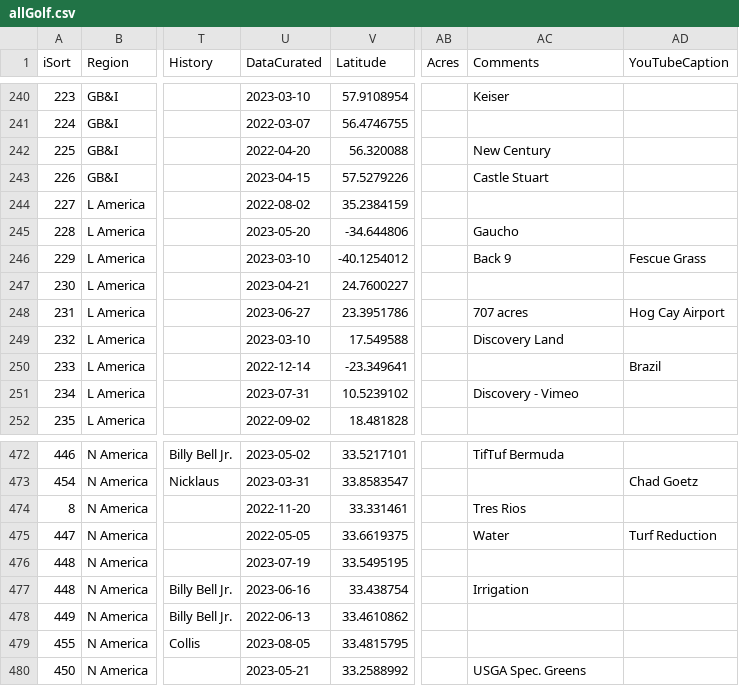
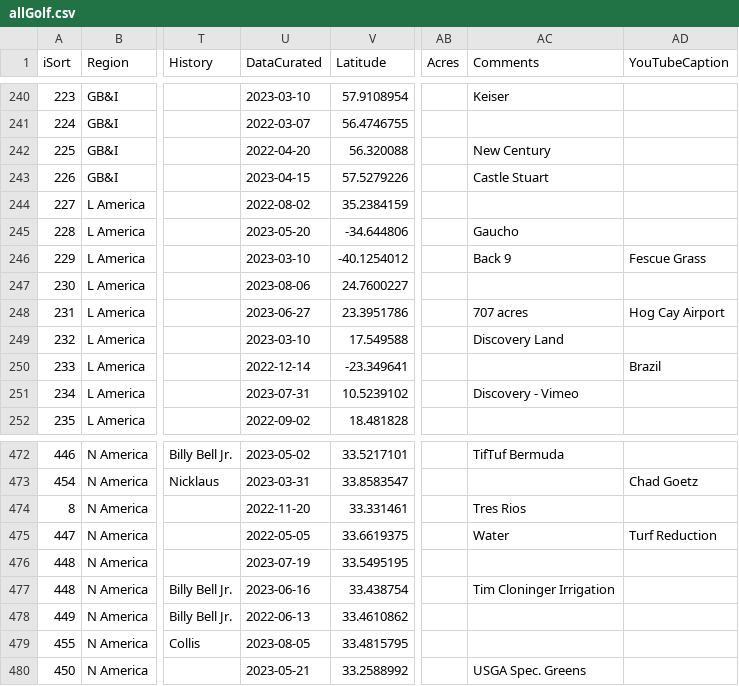
Before and after one commit to stennety/mywebsite, a CSV file: _data/allGolf.csv, drawn as a sheet; only a part is shown, gaps mark what is left out; the diff covers the shown part only; the diff names each change by its address in the sheet, - before the commit and + after, or states it on an @@ line.

```diff
--- a/_data/allGolf.csv
+++ b/_data/allGolf.csv
-U247 (DataCurated): 2023-04-21
+U247 (DataCurated): 2023-08-06
-AC477 (Comments): Irrigation
+AC477 (Comments): Tim Cloninger Irrigation
```
Also changed, not shown: 2 added rows and 10 edited cells elsewhere in this file.
